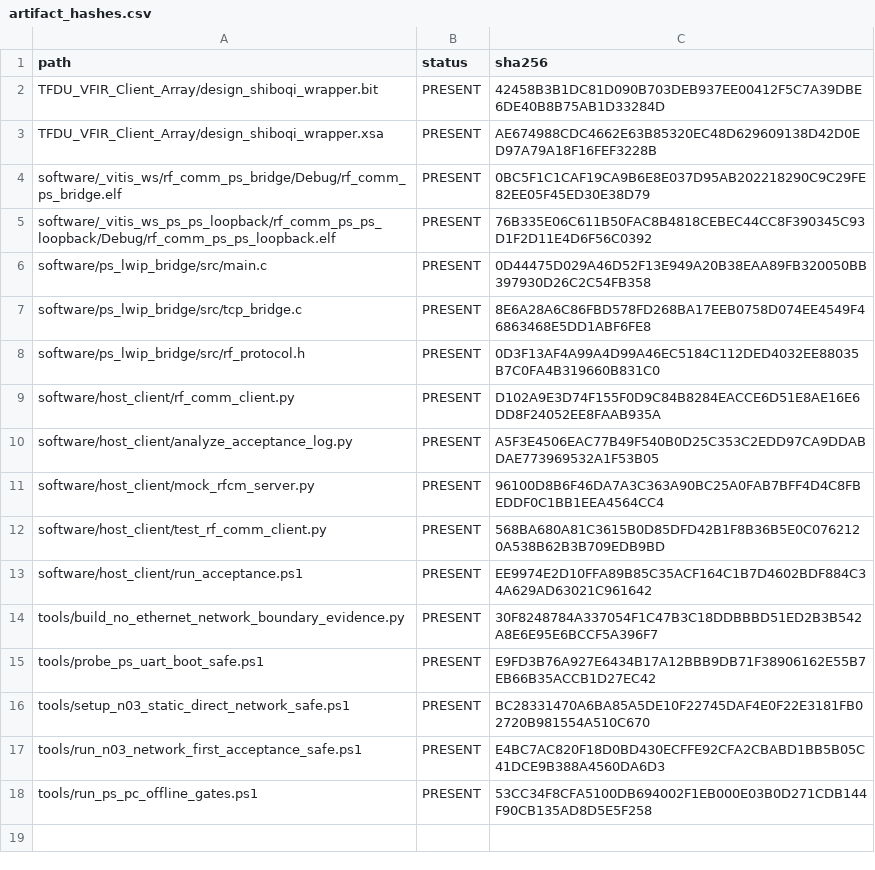
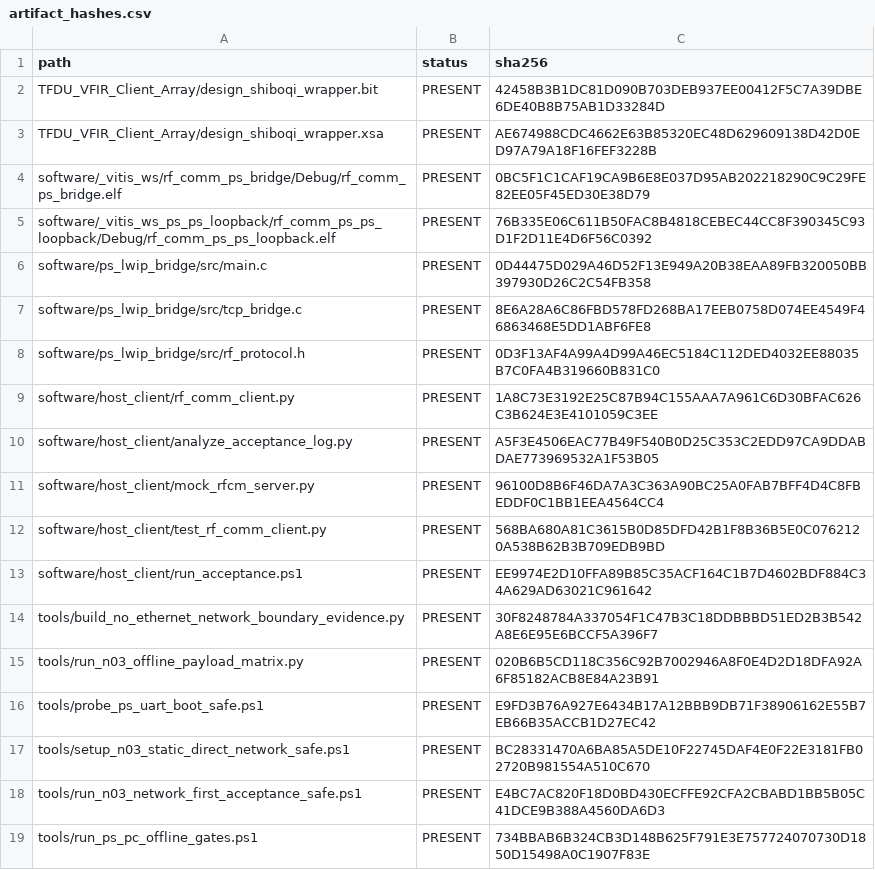
Before and after one commit to QingCai-DCF/RF_COMM, a CSV file: evidence/n03_network_first/artifact_hashes.csv, drawn as a sheet.

Commit message:
test: add N03 offline payload matrix

```diff
--- a/evidence/n03_network_first/artifact_hashes.csv
+++ b/evidence/n03_network_first/artifact_hashes.csv
@@ -8,3 +8,3 @@ software/ps_lwip_bridge/src/tcp_bridge.c,PRESENT,8E6A28A6C86FBD578FD268BA17EEB07
 software/ps_lwip_bridge/src/rf_protocol.h,PRESENT,0D3F13AF4A99A4D99A46EC5184C112DED4032EE88035B7C0FA4B319660B831C0
-software/host_client/rf_comm_client.py,PRESENT,D102A9E3D74F155F0D9C84B8284EACCE6D51E8AE16E6DD8F24052EE8FAAB935A
+software/host_client/rf_comm_client.py,PRESENT,1A8C73E3192E25C87B94C155AAA7A961C6D30BFAC626C3B624E3E4101059C3EE
 software/host_client/analyze_acceptance_log.py,PRESENT,A5F3E4506EAC77B49F540B0D25C353C2EDD97CA9DDABDAE773969532A1F53B05
@@ -14,2 +14,3 @@ software/host_client/run_acceptance.ps1,PRESENT,EE9974E2D10FFA89B85C35ACF164C1B7
 tools/build_no_ethernet_network_boundary_evidence.py,PRESENT,30F8248784A337054F1C47B3C18DDBBBD51ED2B3B542A8E6E95E6BCCF5A396F7
+tools/run_n03_offline_payload_matrix.py,PRESENT,020B6B5CD118C356C92B7002946A8F0E4D2D18DFA92A6F85182ACB8E84A23B91
 tools/probe_ps_uart_boot_safe.ps1,PRESENT,E9FD3B76A927E6434B17A12BBB9DB71F38906162E55B7EB66B35ACCB1D27EC42
@@ -17,2 +18,2 @@ tools/setup_n03_static_direct_network_safe.ps1,PRESENT,BC28331470A6BA85A5DE10F22
 tools/run_n03_network_first_acceptance_safe.ps1,PRESENT,E4BC7AC820F18D0BD430ECFFE92CFA2CBABD1BB5B05C41DCE9B388A4560DA6D3
-tools/run_ps_pc_offline_gates.ps1,PRESENT,53CC34F8CFA5100DB694002F1EB000E03B0D271CDB144F90CB135AD8D5E5F258
+tools/run_ps_pc_offline_gates.ps1,PRESENT,734BBAB6B324CB3D148B625F791E3E757724070730D1850D15498A0C1907F83E
```
Also changed, not shown: evidence/n03_network_first/N03_09_reconnect_matrix.csv, evidence/n03_network_first/N03_stage_matrix.csv, 22 other files.
